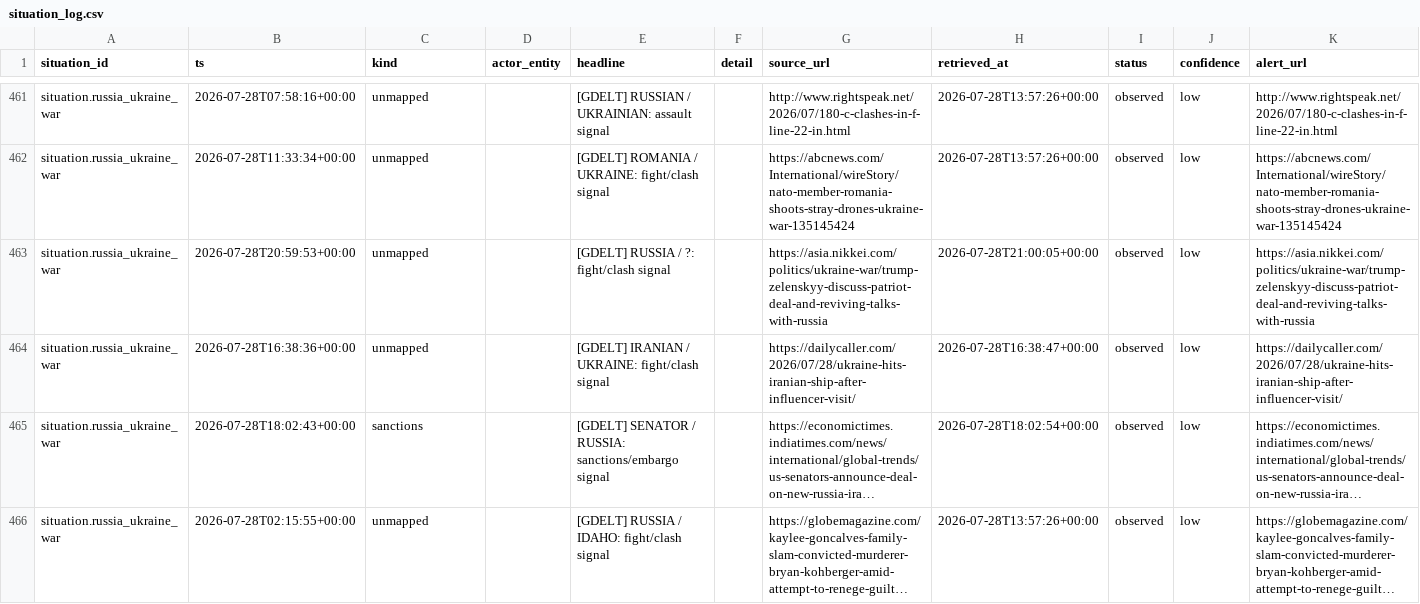
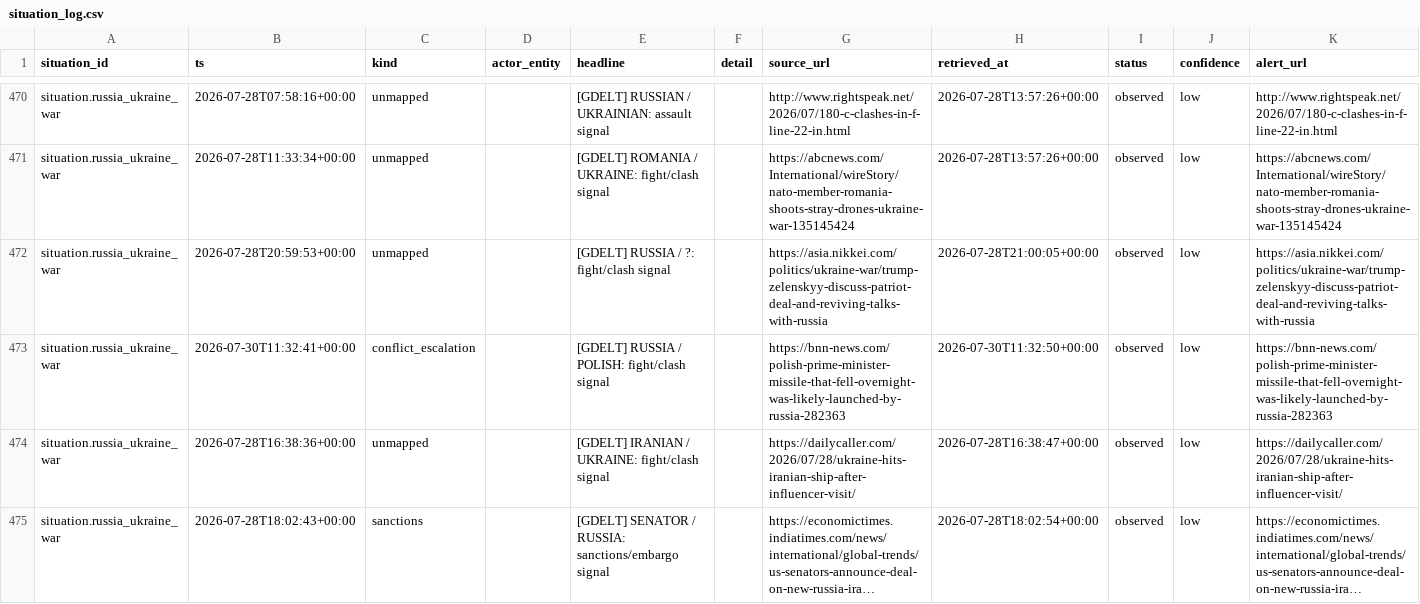
Before and after one commit to josephdelany/ripple-engine, a CSV file: data/state/situation_log.csv, drawn as a sheet; only a part is shown, gaps mark what is left out; the shorter side is filled out with more unchanged rows; long unchanged cells end in …; rows hold the shown columns only; the diff covers the shown part only; the diff names each change by its address in the sheet, - before the commit and + after, or states it on an @@ line.

```diff
--- a/data/state/situation_log.csv
+++ b/data/state/situation_log.csv
+row 473: situation.russia_ukraine_war | 2026-07-30T11:32:41+00:00 | conflict_escalation |  | [GDELT] RUSSIA / POLISH: fight/clash signal |  | https://bnn-news.com/polish-prime-minister-missile-that-fell-overnight-was-likely-launched-by-russia-282363 | 2026-07-30T11:32:50+00:00 | observed | low | https://bnn-news.com/polish-prime-minister-missile-that-fell-overnight-was-likely-launched-by-russia-282363
```
Also changed, not shown: 12 added rows elsewhere in this file, data/alert_queue.csv, 1 other file.
